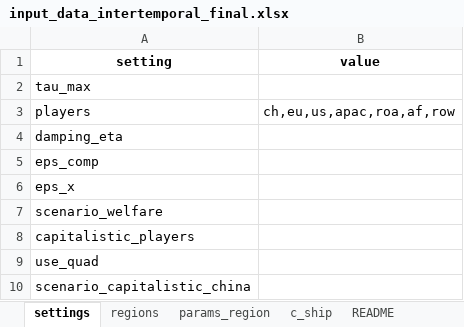
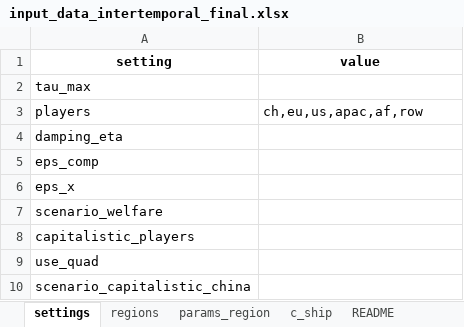
Before and after one commit to Acsekoe/SolarGeoRisk_EPEC_intertemporal, an Excel workbook: inputs/input_data_intertemporal_final.xlsx, sheet settings, drawn as a sheet; values as stored, in another font and other column widths than the file's, no borders; the diff names each change by its address in the sheet, - before the commit and + after, or states it on an @@ line.

```diff
--- a/inputs/input_data_intertemporal_final.xlsx (sheet settings)
+++ b/inputs/input_data_intertemporal_final.xlsx (sheet settings)
-B3 (value): ch,eu,us,apac,roa,af,row
+B3 (value): ch,eu,us,apac,af,row
```
Also changed, not shown: sheet params_region, sheet c_ship, sheet regions, 8 other files.
